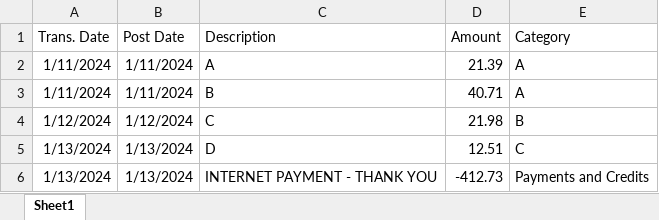
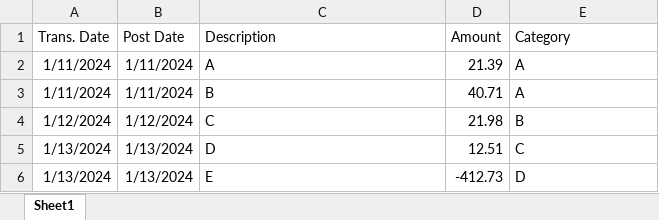
Before and after one commit to EricSchrock/bugjet, an Excel workbook: examples/discover-card.xlsx, sheet Sheet1, drawn as a sheet; values as stored, in another font and other column widths than the file's, no borders; the diff names each change by its address in the sheet, - before the commit and + after, or states it on an @@ line.

Commit message:
Added support for Discover Bank

```diff
--- a/examples/discover-card.xlsx (sheet Sheet1)
+++ b/examples/discover-card.xlsx (sheet Sheet1)
-C6 (Description): INTERNET PAYMENT - THANK YOU
+C6 (Description): E
-E6 (Category): Payments and Credits
+E6 (Category): D
```
Also changed, not shown: 6 other files.
